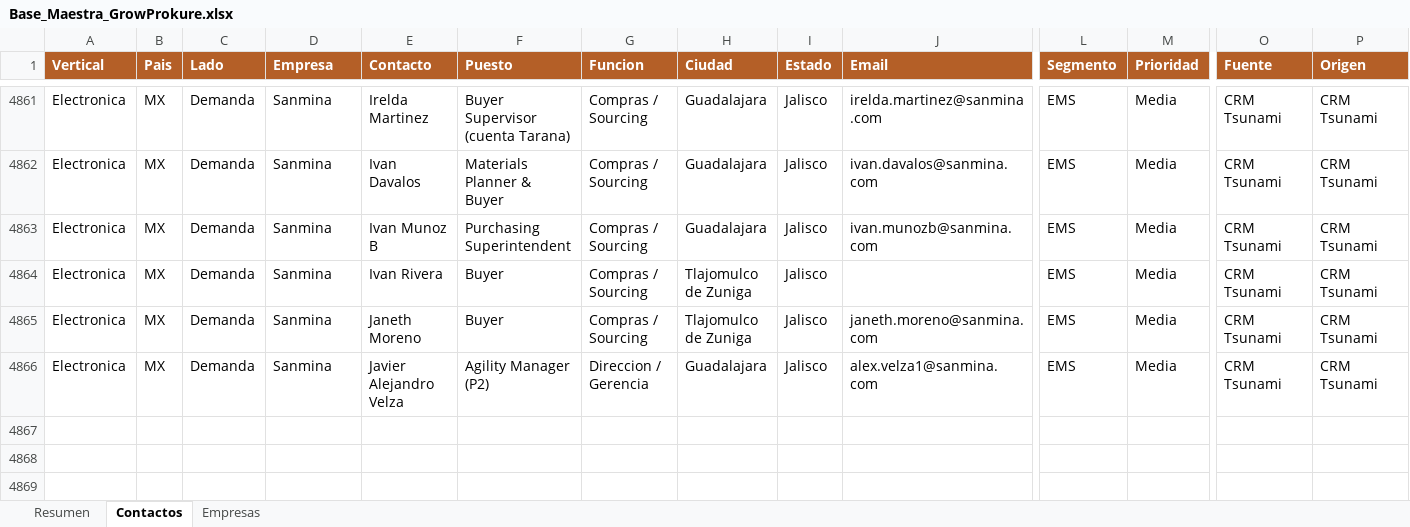
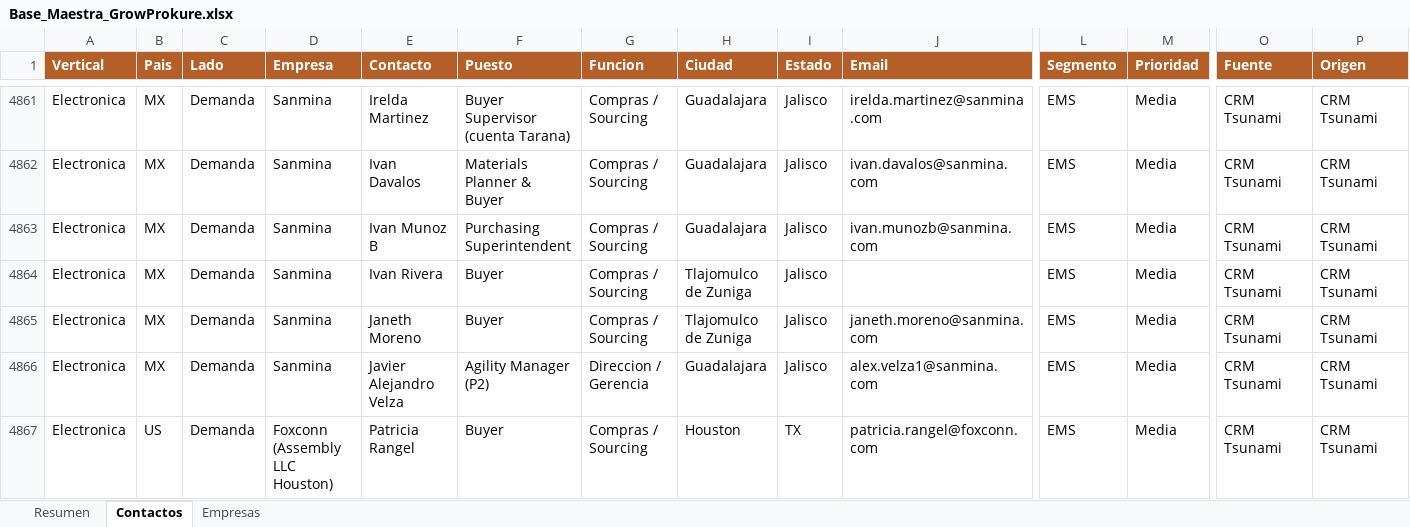
Before and after one commit to carlosmoreno793508/Cosas-Carlos, an Excel workbook: GrowProkure/05-Recursos/Base_Maestra_GrowProkure.xlsx, sheet Contactos, drawn as a sheet; only a part is shown, gaps mark what is left out; values as stored, in another font and other column widths than the file's, no borders; rows hold the shown columns only; the diff names each change by its address in the sheet, - before the commit and + after, or states it on an @@ line.

```diff
--- a/GrowProkure/05-Recursos/Base_Maestra_GrowProkure.xlsx (sheet Contactos)
+++ b/GrowProkure/05-Recursos/Base_Maestra_GrowProkure.xlsx (sheet Contactos)
+row 4867: Electronica | US | Demanda | Foxconn (Assembly LLC Houston) | Patricia Rangel | Buyer | Compras / Sourcing | Houston | TX | patricia.rangel@foxconn.com | EMS | Media | CRM Tsunami | CRM Tsunami
```
